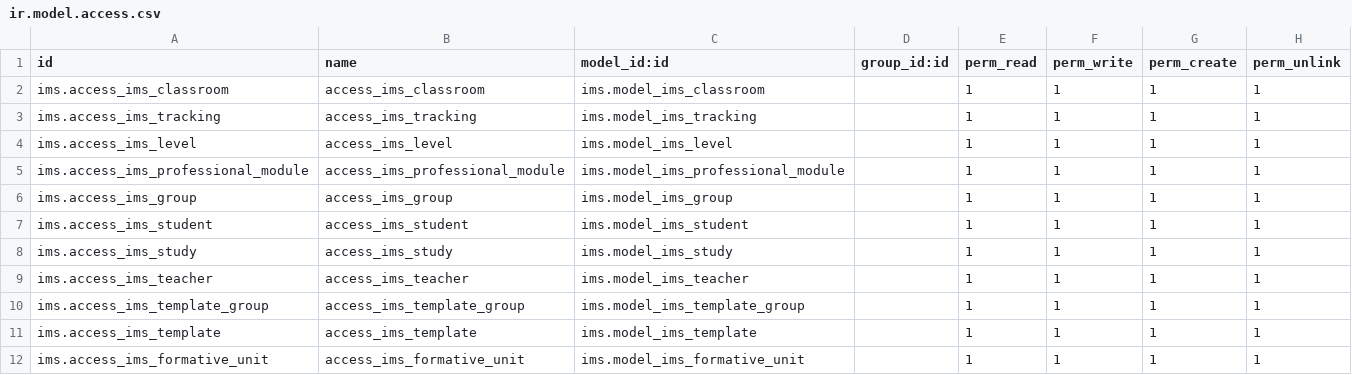
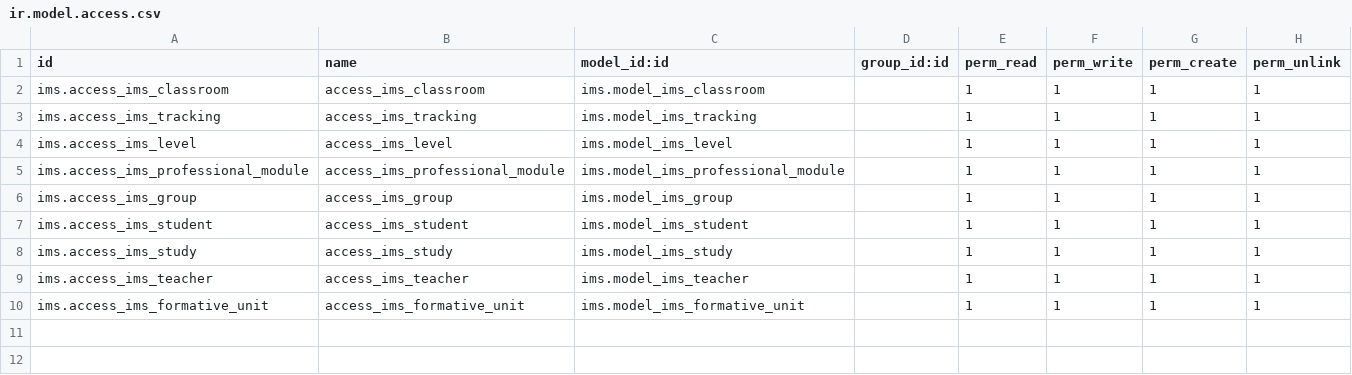
Before and after one commit to ElPuig/IMS, a CSV file: security/ir.model.access.csv, drawn as a sheet; the diff names each change by its address in the sheet, - before the commit and + after, or states it on an @@ line.

Commit message:
template and template_group removed

```diff
--- a/security/ir.model.access.csv
+++ b/security/ir.model.access.csv
-row 10: ims.access_ims_template_group | access_ims_template_group | ims.model_ims_template_group |  | 1 | 1 | 1 | 1
-row 11: ims.access_ims_template | access_ims_template | ims.model_ims_template |  | 1 | 1 | 1 | 1
```
Also changed, not shown: 4 other files.
